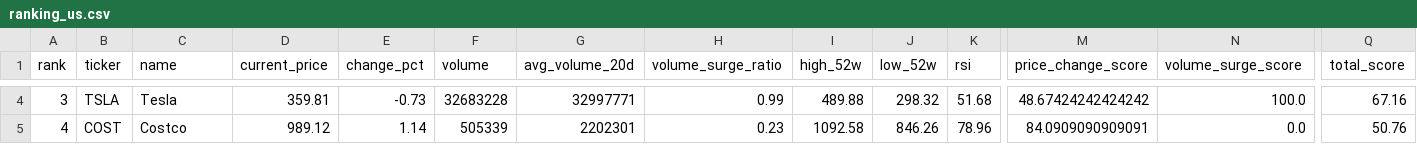
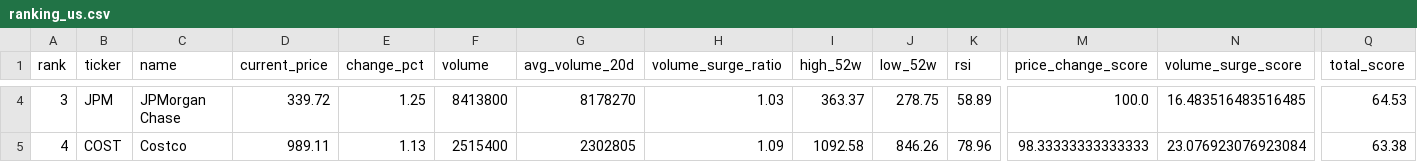
Before and after one commit to ynokinawa19-lgtm/stock-ranking-app, a CSV file: data/ranking_us.csv, drawn as a sheet; only a part is shown, gaps mark what is left out; the diff covers the shown part only; the diff names each change by its address in the sheet, - before the commit and + after, or states it on an @@ line.

```diff
--- a/data/ranking_us.csv
+++ b/data/ranking_us.csv
-B4 (ticker): TSLA
+B4 (ticker): JPM
-C4 (name): Tesla
+C4 (name): JPMorgan Chase
-D4 (current_price): 359.81
+D4 (current_price): 339.72
-E4 (change_pct): -0.73
+E4 (change_pct): 1.25
-F4 (volume): 32683228
+F4 (volume): 8413800
-G4 (avg_volume_20d): 32997771
+G4 (avg_volume_20d): 8178270
-H4 (volume_surge_ratio): 0.99
+H4 (volume_surge_ratio): 1.03
-I4 (high_52w): 489.88
+I4 (high_52w): 363.37
-J4 (low_52w): 298.32
+J4 (low_52w): 278.75
-K4 (rsi): 51.68
+K4 (rsi): 58.89
-M4 (price_change_score): 48.67424242424242
+M4 (price_change_score): 100.0
-N4 (volume_surge_score): 100.0
+N4 (volume_surge_score): 16.483516483516485
-Q4 (total_score): 67.16
+Q4 (total_score): 64.53
-D5 (current_price): 989.12
+D5 (current_price): 989.11
-E5 (change_pct): 1.14
+E5 (change_pct): 1.13
-F5 (volume): 505339
+F5 (volume): 2515400
-G5 (avg_volume_20d): 2202301
+G5 (avg_volume_20d): 2302805
-H5 (volume_surge_ratio): 0.23
+H5 (volume_surge_ratio): 1.09
-M5 (price_change_score): 84.0909090909091
+M5 (price_change_score): 98.33333333333333
-N5 (volume_surge_score): 0.0
+N5 (volume_surge_score): 23.076923076923084
-Q5 (total_score): 50.76
+Q5 (total_score): 63.38
```
Also changed, not shown: 171 edited cells elsewhere in this file, data/ranking_jp.csv, 1 other file.
